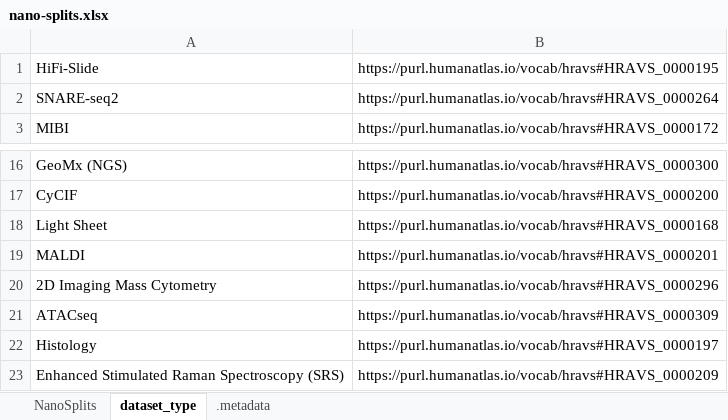
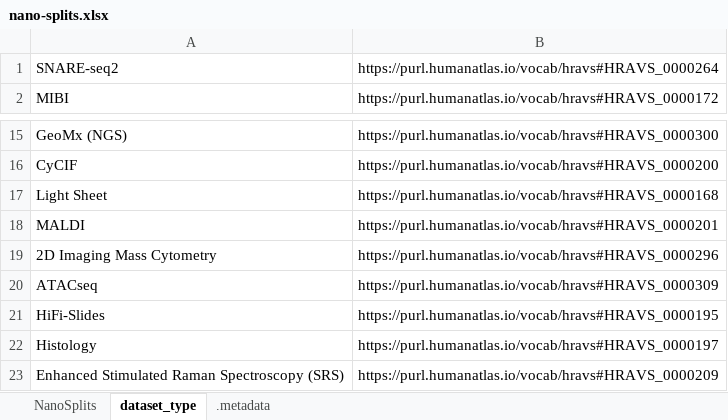
Before and after one commit to hubmapconsortium/dataset-metadata-spreadsheet, an Excel workbook: nano-splits/latest/nano-splits.xlsx, sheet dataset_type, drawn as a sheet; only a part is shown, gaps mark what is left out; values as stored, in another font and other column widths than the file's, no borders; removed rows and columns are numbered as before the commit, all else as after; the diff names each change by its address in the sheet, - before the commit and + after, or states it on an @@ line.

Commit message:
Update nanoSPLITS

```diff
--- a/nano-splits/latest/nano-splits.xlsx (sheet dataset_type)
+++ b/nano-splits/latest/nano-splits.xlsx (sheet dataset_type)
-row 1: HiFi-Slide | https://purl.humanatlas.io/vocab/hravs#HRAVS_0000195
+row 21: HiFi-Slides | https://purl.humanatlas.io/vocab/hravs#HRAVS_0000195
```
Also changed, not shown: sheet .metadata, nano-splits/v2.0.0/nano-splits-v2.0.0.xlsx.
